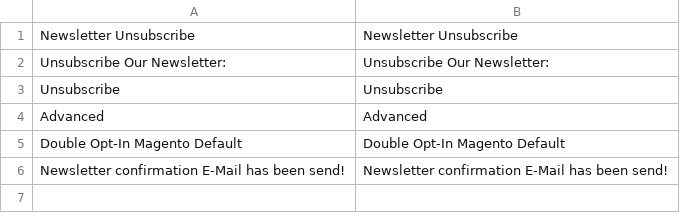
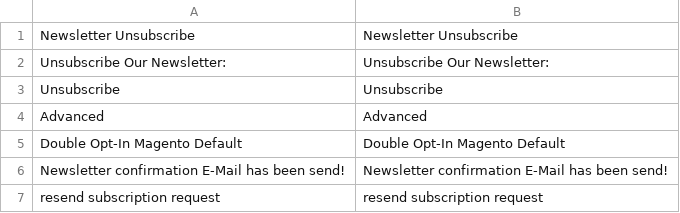
Before and after one commit to mklooss/Loewenstark_Newsletter, a CSV file: app/locale/en_US/Loewenstark_Newsletter.csv, drawn as a sheet; the diff names each change by its address in the sheet, - before the commit and + after, or states it on an @@ line.

```diff
--- a/app/locale/en_US/Loewenstark_Newsletter.csv
+++ b/app/locale/en_US/Loewenstark_Newsletter.csv
+row 7: resend subscription request | resend subscription request
```
Also changed, not shown: app/locale/de_DE/Loewenstark_Newsletter.csv.
